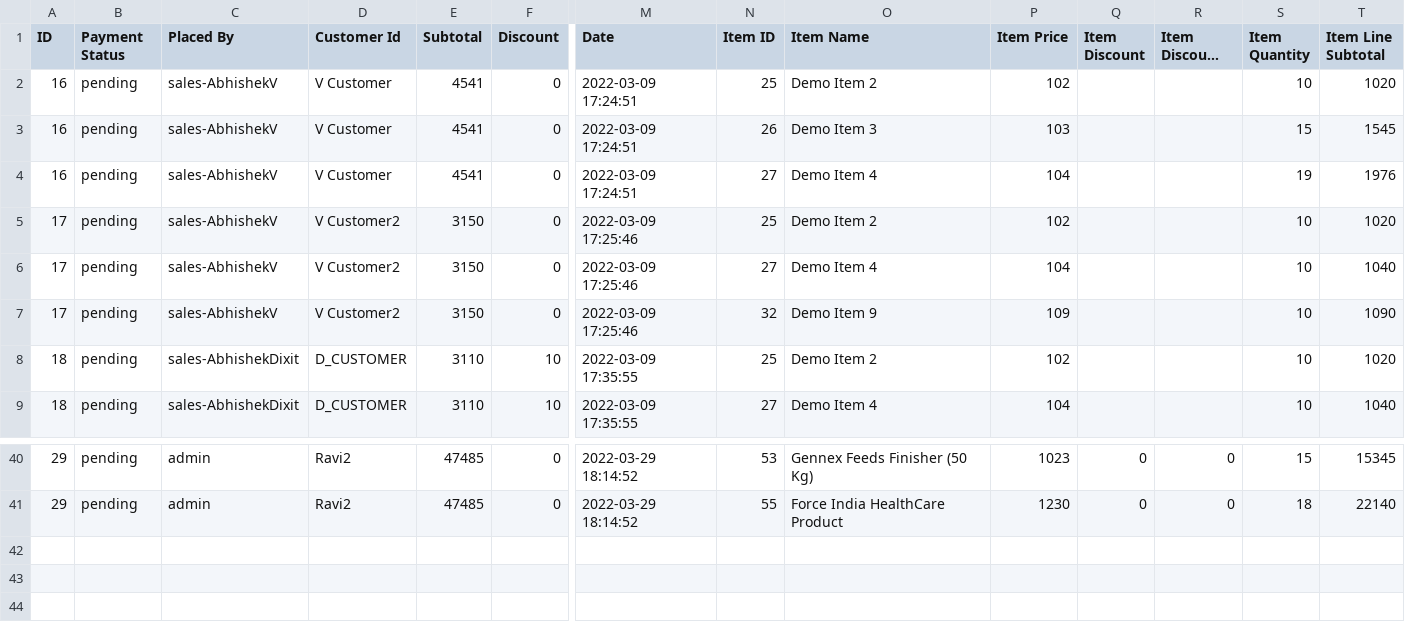
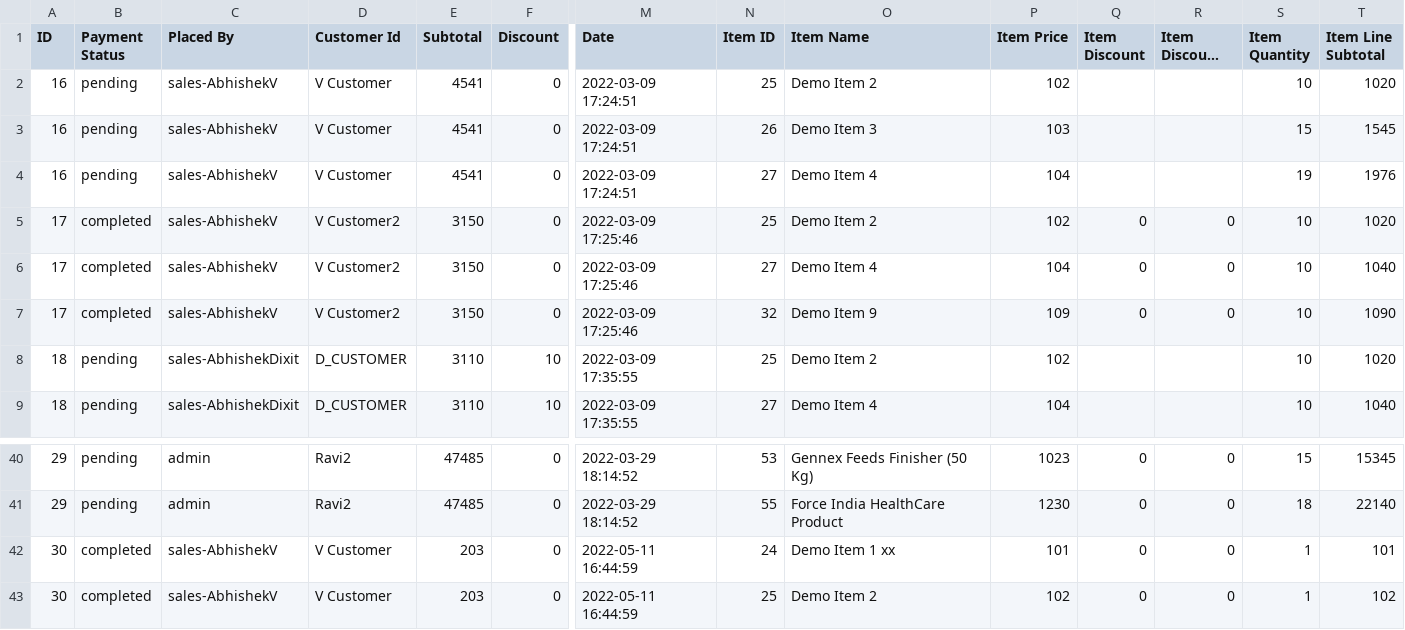
Before and after one commit to gauravin213/csm, a CSV file: public/files/orders-download.csv, drawn as a sheet; only a part is shown, gaps mark what is left out; long unchanged cells end in …; rows hold the shown columns only; the diff names each change by its address in the sheet, - before the commit and + after, or states it on an @@ line.

```diff
--- a/public/files/orders-download.csv
+++ b/public/files/orders-download.csv
-B5:B7 (Payment Status): pending
+B5:B7 (Payment Status): completed
-Q5:Q7 (Item Discount): (empty)
+Q5:Q7 (Item Discount): 0
-R5:R7 (Item Discount Price): (empty)
+R5:R7 (Item Discount Price): 0
+row 42: 30 | completed | sales-AbhishekV | V Customer | 203 | 0 | 2022-05-11 16:44:59 | 24 | Demo Item 1 xx | 101 | 0 | 0 | 1 | 101
+row 43: 30 | completed | sales-AbhishekV | V Customer | 203 | 0 | 2022-05-11 16:44:59 | 25 | Demo Item 2 | 102 | 0 | 0 | 1 | 102
```
Also changed, not shown: 12 other files.
